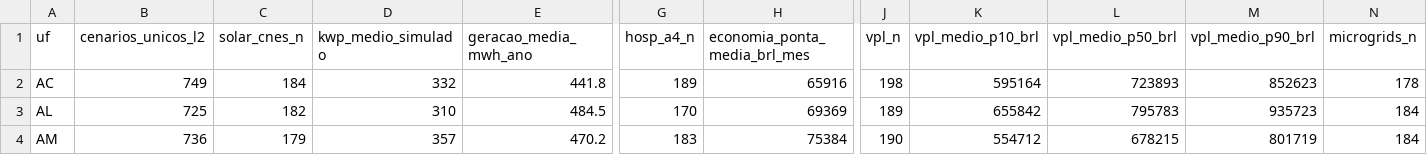
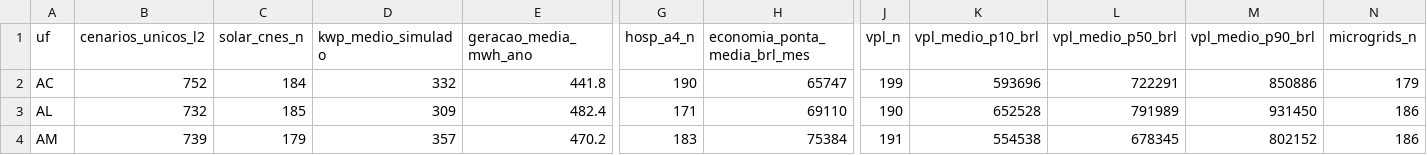
Before and after one commit to aristondalago-max/kpa-humanity-open-science, a CSV file: PKG-B-ENERGIA-SAUDE-v1.0.0/MATRIZ_PRONTA_27_UFS_ZERO_RECALCULO.csv, drawn as a sheet; only a part is shown, gaps mark what is left out; the diff covers the shown part only; the diff names each change by its address in the sheet, - before the commit and + after, or states it on an @@ line.

Commit message:
feat(release): KPA Humanity Open Science v1.0.0 (PKG-A=15525 L2/L4, PKG-B=20833 L2/L4)
- PKG-A-CORPUS-PTBR-v1.0.0: 15525 unique L2 dual-oracle verified solutions in Portuguese
- PKG-B-ENERGIA-SAUDE-v1.0.0: 20833 unique L2 synthetic health-energy scenarios across 27 UFs
- OUTREACH_LETTERS_v1.0.0: 6 institutional technical letters (UFSC, ABDEH, CONASS, CONASEMS, IMPA, SBM)
- Root manifest SHA-256: 7cf85f3b1d7aefef7ba35503b55f2bc9f655b6a6afe54d856613f117ef70c5a8
- Security audit: 0 findings, synthetic disclaimer verified in 11 documents

```diff
--- a/PKG-B-ENERGIA-SAUDE-v1.0.0/MATRIZ_PRONTA_27_UFS_ZERO_RECALCULO.csv
+++ b/PKG-B-ENERGIA-SAUDE-v1.0.0/MATRIZ_PRONTA_27_UFS_ZERO_RECALCULO.csv
-B2 (cenarios_unicos_l2): 749
+B2 (cenarios_unicos_l2): 752
-G2 (hosp_a4_n): 189
+G2 (hosp_a4_n): 190
-H2 (economia_ponta_media_brl_mes): 65916
+H2 (economia_ponta_media_brl_mes): 65747
-J2 (vpl_n): 198
+J2 (vpl_n): 199
-K2 (vpl_medio_p10_brl): 595164
+K2 (vpl_medio_p10_brl): 593696
-L2 (vpl_medio_p50_brl): 723893
+L2 (vpl_medio_p50_brl): 722291
-M2 (vpl_medio_p90_brl): 852623
+M2 (vpl_medio_p90_brl): 850886
-N2 (microgrids_n): 178
+N2 (microgrids_n): 179
-B3 (cenarios_unicos_l2): 725
+B3 (cenarios_unicos_l2): 732
-C3 (solar_cnes_n): 182
+C3 (solar_cnes_n): 185
-D3 (kwp_medio_simulado): 310
+D3 (kwp_medio_simulado): 309
-E3 (geracao_media_mwh_ano): 484.5
+E3 (geracao_media_mwh_ano): 482.4
-G3 (hosp_a4_n): 170
+G3 (hosp_a4_n): 171
-H3 (economia_ponta_media_brl_mes): 69369
+H3 (economia_ponta_media_brl_mes): 69110
-J3 (vpl_n): 189
+J3 (vpl_n): 190
-K3 (vpl_medio_p10_brl): 655842
+K3 (vpl_medio_p10_brl): 652528
-L3 (vpl_medio_p50_brl): 795783
+L3 (vpl_medio_p50_brl): 791989
-M3 (vpl_medio_p90_brl): 935723
+M3 (vpl_medio_p90_brl): 931450
-N3:N4 (microgrids_n): 184
+N3:N4 (microgrids_n): 186
-B4 (cenarios_unicos_l2): 736
+B4 (cenarios_unicos_l2): 739
-J4 (vpl_n): 190
+J4 (vpl_n): 191
-K4 (vpl_medio_p10_brl): 554712
+K4 (vpl_medio_p10_brl): 554538
-L4 (vpl_medio_p50_brl): 678215
+L4 (vpl_medio_p50_brl): 678345
-M4 (vpl_medio_p90_brl): 801719
+M4 (vpl_medio_p90_brl): 802152
```
Also changed, not shown: 168 edited cells elsewhere in this file, 20 other files.
